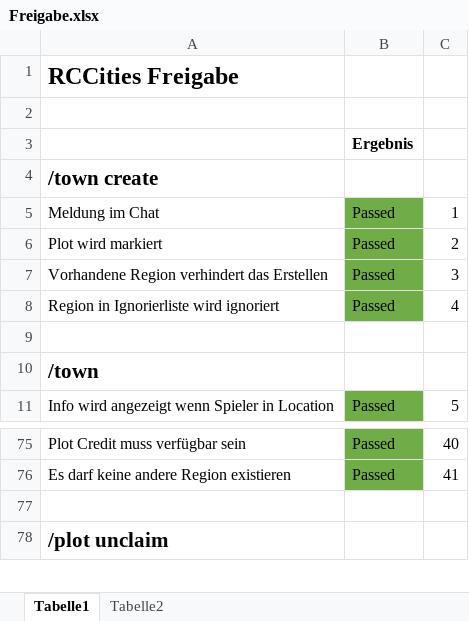
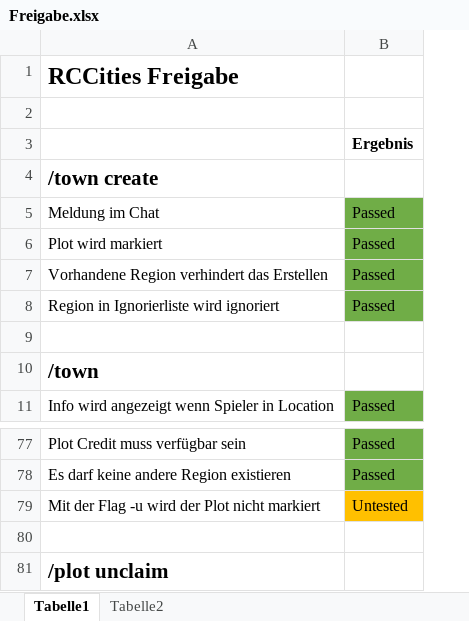
Before and after one commit to raidcraft/rccities, an Excel workbook: Freigabe.xlsx, sheet Tabelle1, drawn as a sheet; only a part is shown, gaps mark what is left out; values as stored, in another font and other column widths than the file's, no borders; removed rows and columns are numbered as before the commit, all else as after; the diff covers the shown part only; the diff names each change by its address in the sheet, - before the commit and + after, or states it on an @@ line.

Commit message:
fix: Check if resident is already member of another town. Introduce -u flag for /plot claim command to avoid marking new plot with torches.

```diff
--- a/Freigabe.xlsx (sheet Tabelle1)
+++ b/Freigabe.xlsx (sheet Tabelle1)
-column C, rows 5-11: 1 | 2 | 3 | 4 |  |  | 5; rows 75-76: 40 | 41
+row 79: Mit der Flag -u wird der Plot nicht markiert | Untested
```
Also changed, not shown: 22 added rows, 2 edited cells and cell formats elsewhere in this sheet, 2 other files.
